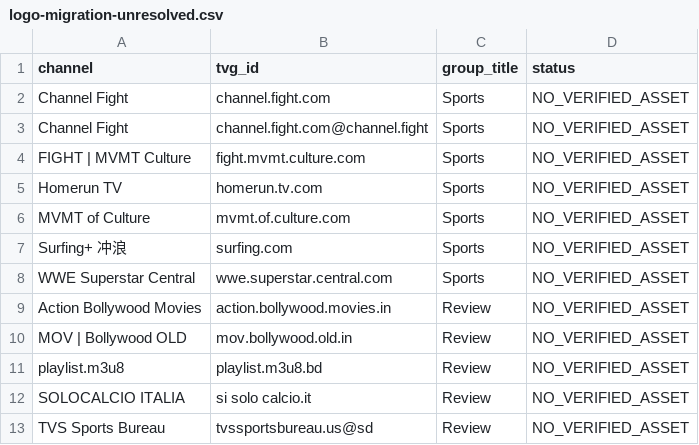
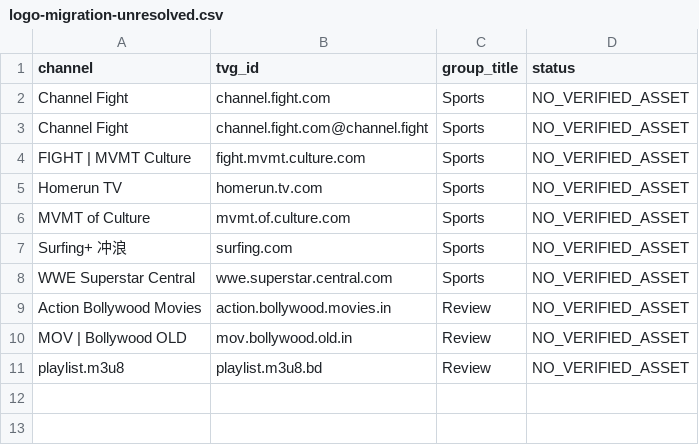
Before and after one commit to saeidrahmanbd/BDIX-IPTV, a CSV file: reports/logo-migration-unresolved.csv, drawn as a sheet; the diff names each change by its address in the sheet, - before the commit and + after, or states it on an @@ line.

```diff
--- a/reports/logo-migration-unresolved.csv
+++ b/reports/logo-migration-unresolved.csv
-row 12: SOLOCALCIO ITALIA | si solo calcio.it | Review | NO_VERIFIED_ASSET
-row 13: TVS Sports Bureau | tvssportsbureau.us@sd | Review | NO_VERIFIED_ASSET
```
Also changed, not shown: 3 other files.
